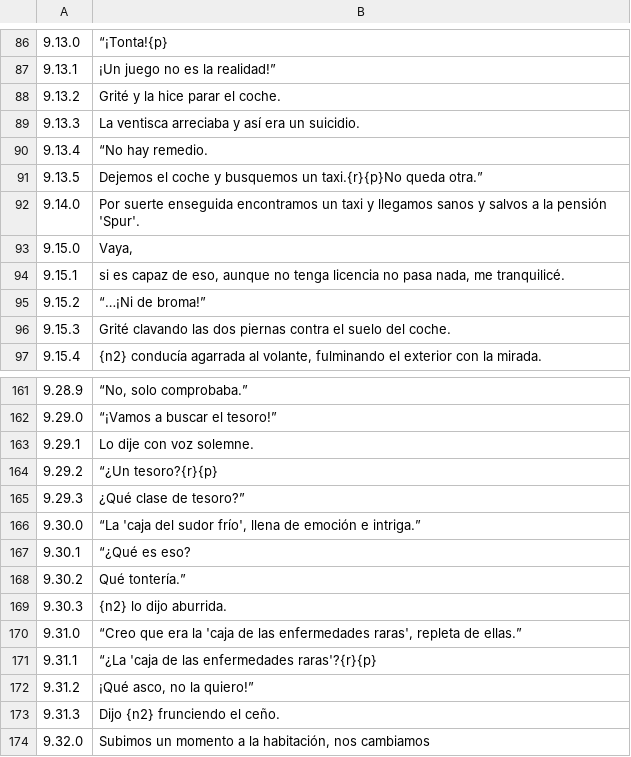
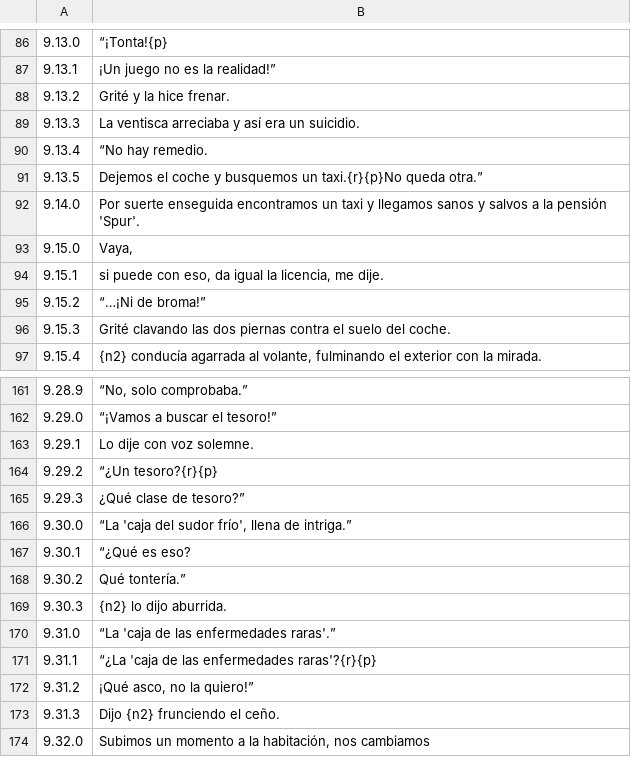
Before and after one commit to Secabel/Kamaitachi-no-Yoru, a TSV file: traduccion/es_09.tsv, drawn as a sheet; only a part is shown, gaps mark what is left out.

```diff
--- a/traduccion/es_09.tsv
+++ b/traduccion/es_09.tsv
@@ -87,3 +87,3 @@
 9.13.1	¡Un juego no es la realidad!”
-9.13.2	Grité y la hice parar el coche.
+9.13.2	Grité y la hice frenar.
 9.13.3	La ventisca arreciaba y así era un suicidio.
@@ -93,3 +93,3 @@
 9.15.0	Vaya,
-9.15.1	si es capaz de eso, aunque no tenga licencia no pasa nada, me tranquilicé.
+9.15.1	si puede con eso, da igual la licencia, me dije.
 9.15.2	“…¡Ni de broma!”
@@ -165,3 +165,3 @@
 9.29.3	¿Qué clase de tesoro?”
-9.30.0	“La 'caja del sudor frío', llena de emoción e intriga.”
+9.30.0	“La 'caja del sudor frío', llena de intriga.”
 9.30.1	“¿Qué es eso?
@@ -169,3 +169,3 @@
 9.30.3	{n2} lo dijo aburrida.
-9.31.0	“Creo que era la 'caja de las enfermedades raras', repleta de ellas.”
+9.31.0	“La 'caja de las enfermedades raras'.”
 9.31.1	“¿La 'caja de las enfermedades raras'?{r}{p}
```
Also changed, not shown: traduccion/es_00.tsv, traduccion/es_03.tsv, 19 other files.
